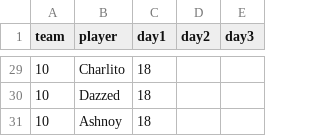
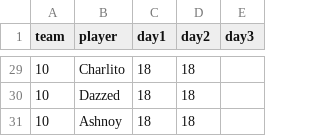
Before and after one commit to CharlieAprog/Brawlstars-EdenStats, a CSV file: data/01_new_eden/03_weekly_data/week1-NE.csv, drawn as a sheet; only a part is shown, gaps mark what is left out; the diff covers the shown part only.

```diff
--- a/data/01_new_eden/03_weekly_data/week1-NE.csv
+++ b/data/01_new_eden/03_weekly_data/week1-NE.csv
@@ -29,3 +29,3 @@ team,player,day1,day2,day3
-10,Charlito,18,,
-10,Dazzed,18,,
-10,Ashnoy,18,,
+10,Charlito,18,18,
+10,Dazzed,18,18,
+10,Ashnoy,18,18,
```
Also changed, not shown: 30 edited cells elsewhere in this file, 5 other files.
